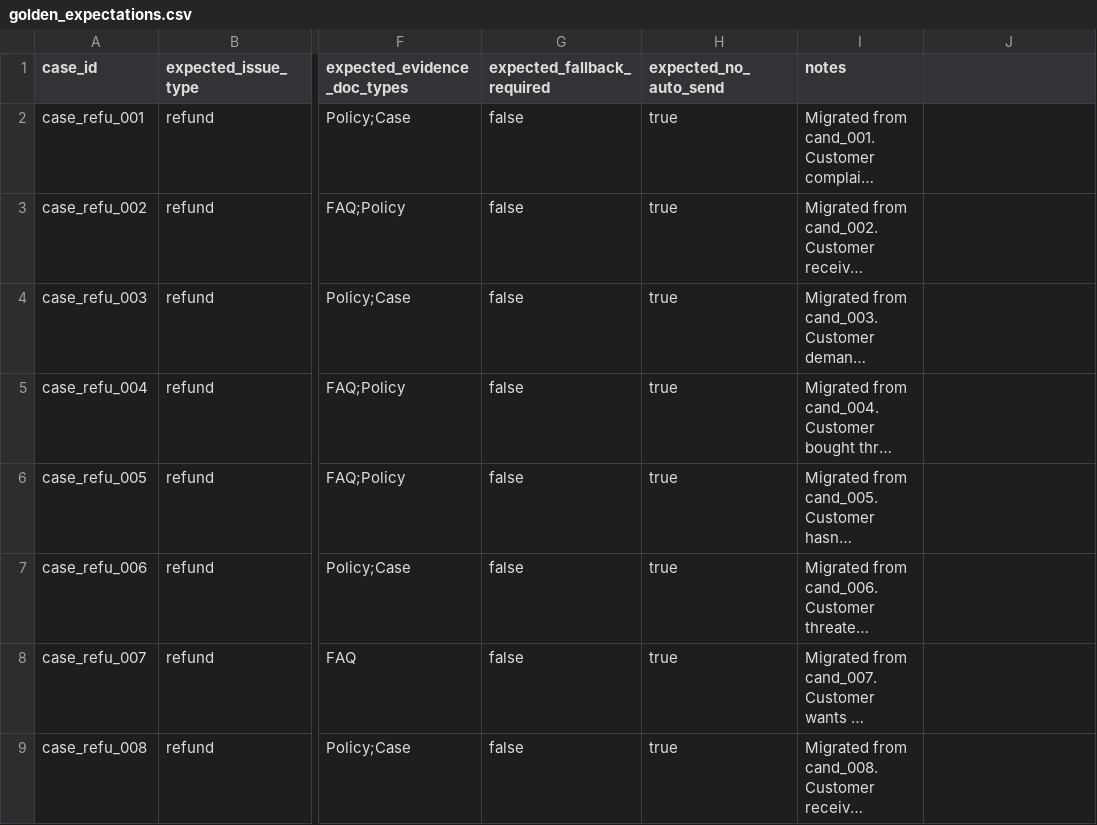
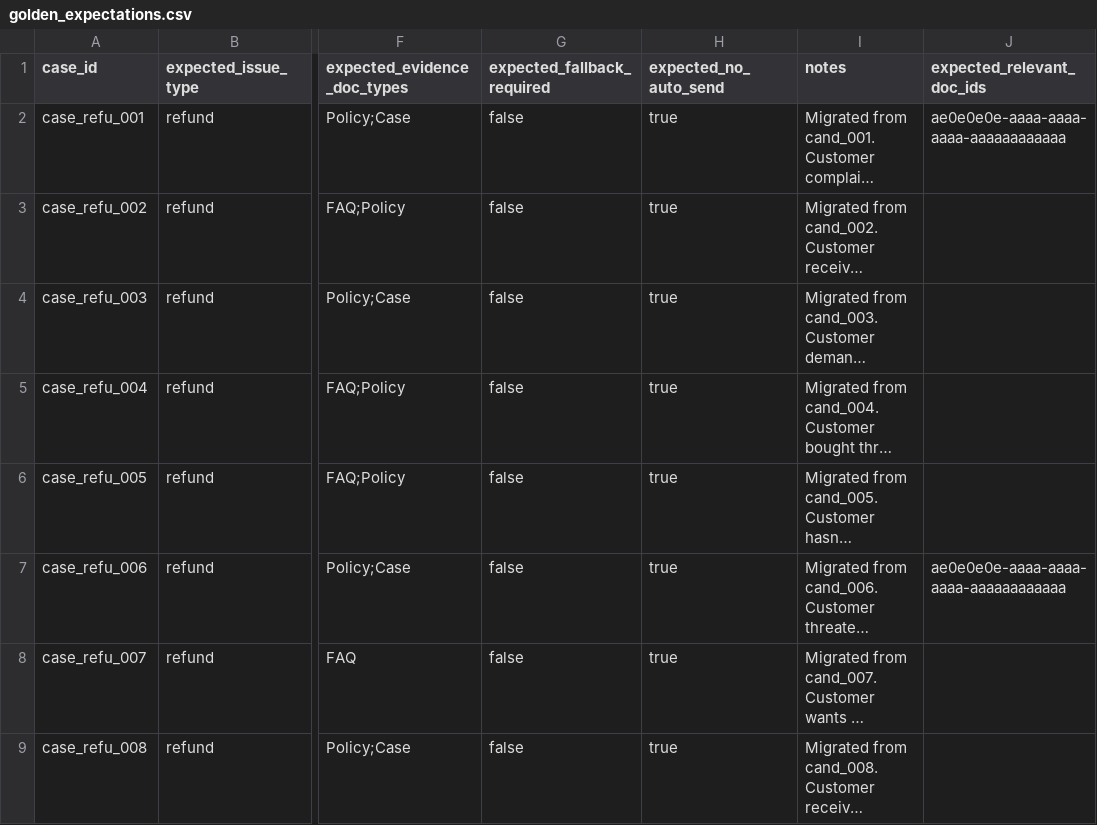
Before and after one commit to lennney/ticketpilot, a CSV file: data/eval/golden_expectations.csv, drawn as a sheet; only a part is shown, gaps mark what is left out; long unchanged cells end in …; the diff covers the shown part only; the diff names each change by its address in the sheet, - before the commit and + after, or states it on an @@ line.

Commit message:
eval: add phase 10 doc-level golden metrics

```diff
--- a/data/eval/golden_expectations.csv
+++ b/data/eval/golden_expectations.csv
-J1: (empty)
+J1: expected_relevant_doc_ids
-J2 (expected_relevant_doc_ids): (empty)
+J2 (expected_relevant_doc_ids): ae0e0e0e-aaaa-aaaa-aaaa-aaaaaaaaaaaa
-J7 (expected_relevant_doc_ids): (empty)
+J7 (expected_relevant_doc_ids): ae0e0e0e-aaaa-aaaa-aaaa-aaaaaaaaaaaa
```
Also changed, not shown: 12 edited cells elsewhere in this file, 10 other files.
